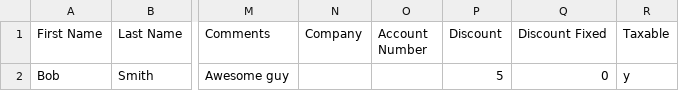
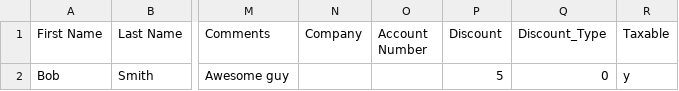
Before and after one commit to opensourcepos/opensourcepos, a CSV file: import_customers.csv, drawn as a sheet; only a part is shown, gaps mark what is left out; the diff names each change by its address in the sheet, - before the commit and + after, or states it on an @@ line.

Commit message:
new discount on sales

```diff
--- a/import_customers.csv
+++ b/import_customers.csv
-Q1: Discount Fixed
+Q1: Discount_Type
```
Also changed, not shown: 43 other files.
